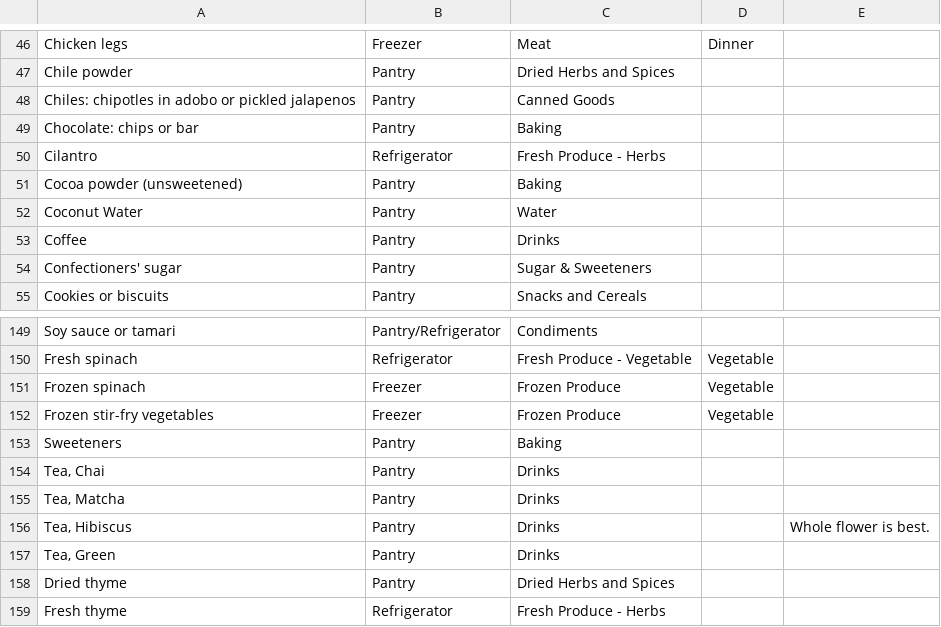
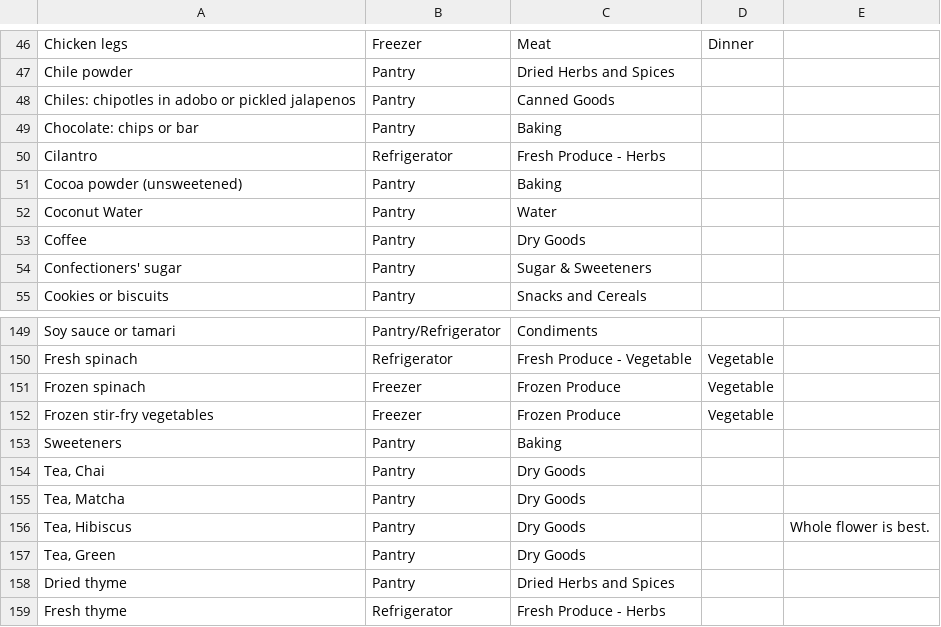
Before and after one commit to gdgtgrl/gdgtgrl.github.io, a CSV file: master_grocery_list.csv, drawn as a sheet; only a part is shown, gaps mark what is left out.

Commit message:
Add files via upload

```diff
--- a/master_grocery_list.csv
+++ b/master_grocery_list.csv
@@ -52,3 +52,3 @@ Cocoa powder (unsweetened),Pantry,Baking,,
 Coconut Water,Pantry,Water,,
-Coffee,Pantry,Drinks,,
+Coffee,Pantry,Dry Goods,,
 Confectioners' sugar,Pantry,Sugar & Sweeteners,,
@@ -153,6 +153,6 @@ Frozen stir-fry vegetables,Freezer,Frozen Produce,Vegetable,
 Sweeteners,Pantry,Baking,,
-"Tea, Chai",Pantry,Drinks,,
-"Tea, Matcha",Pantry,Drinks,,
-"Tea, Hibiscus",Pantry,Drinks,,Whole flower is best.
-"Tea, Green",Pantry,Drinks,,
+"Tea, Chai",Pantry,Dry Goods,,
+"Tea, Matcha",Pantry,Dry Goods,,
+"Tea, Hibiscus",Pantry,Dry Goods,,Whole flower is best.
+"Tea, Green",Pantry,Dry Goods,,
 Dried thyme,Pantry,Dried Herbs and Spices,,
```
